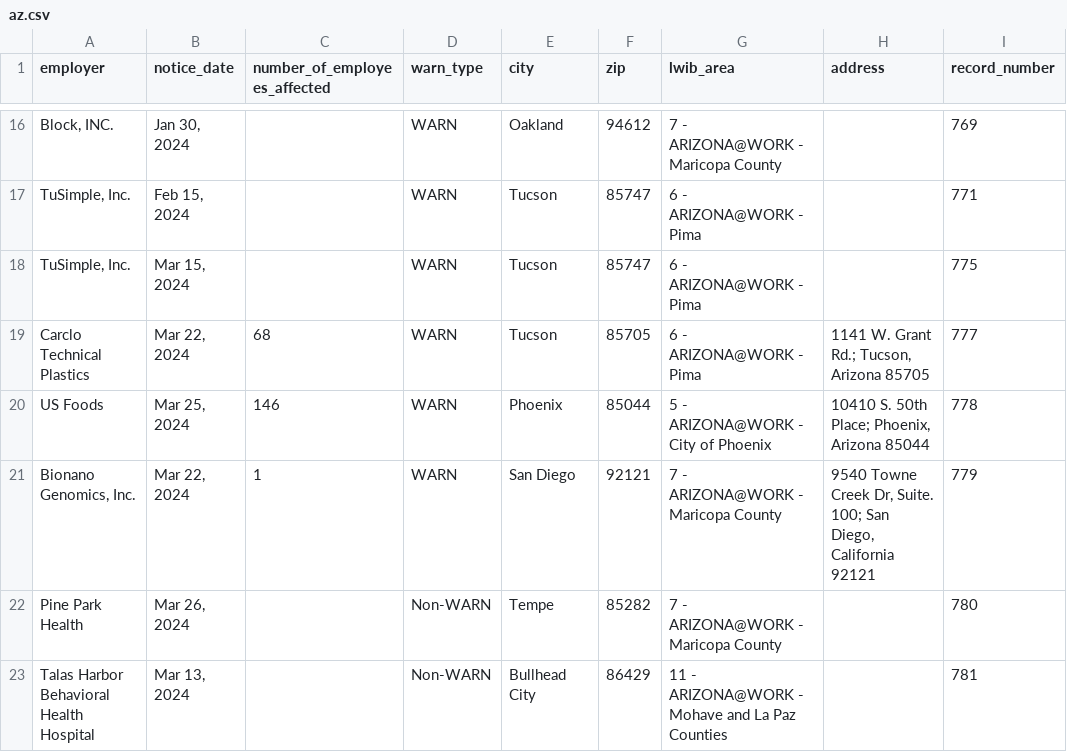
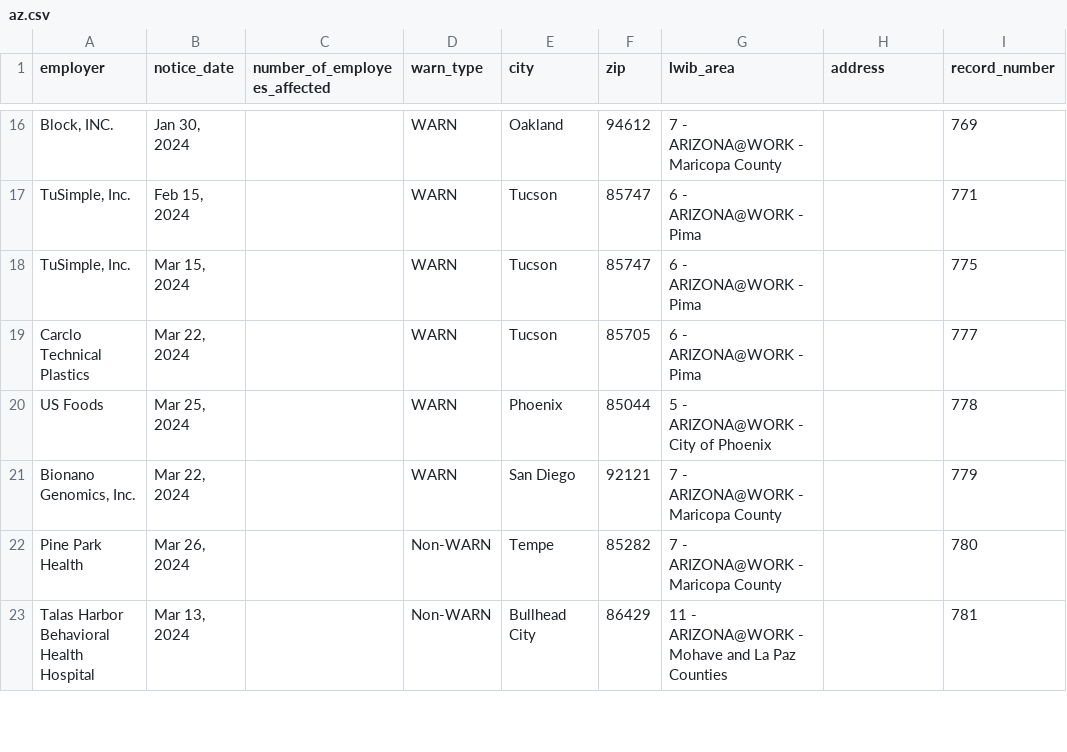
Before and after one commit to biglocalnews/layoff-watch, a CSV file: data/warn-scraper/exports/az.csv, drawn as a sheet; only a part is shown, gaps mark what is left out; the diff covers the shown part only; the diff names each change by its address in the sheet, - before the commit and + after, or states it on an @@ line.

```diff
--- a/data/warn-scraper/exports/az.csv
+++ b/data/warn-scraper/exports/az.csv
-C19 (number_of_employees_affected): 68
+C19 (number_of_employees_affected): (empty)
-H19 (address): 1141 W. Grant Rd.; Tucson, Arizona 85705
+H19 (address): (empty)
-C20 (number_of_employees_affected): 146
+C20 (number_of_employees_affected): (empty)
-H20 (address): 10410 S. 50th Place; Phoenix, Arizona 85044
+H20 (address): (empty)
-C21 (number_of_employees_affected): 1
+C21 (number_of_employees_affected): (empty)
-H21 (address): 9540 Towne Creek Dr, Suite. 100; San Diego, California 92121
+H21 (address): (empty)
```
Also changed, not shown: 18 edited cells elsewhere in this file, data/warn-scraper/cache/az_raw.csv, 15 other files.
